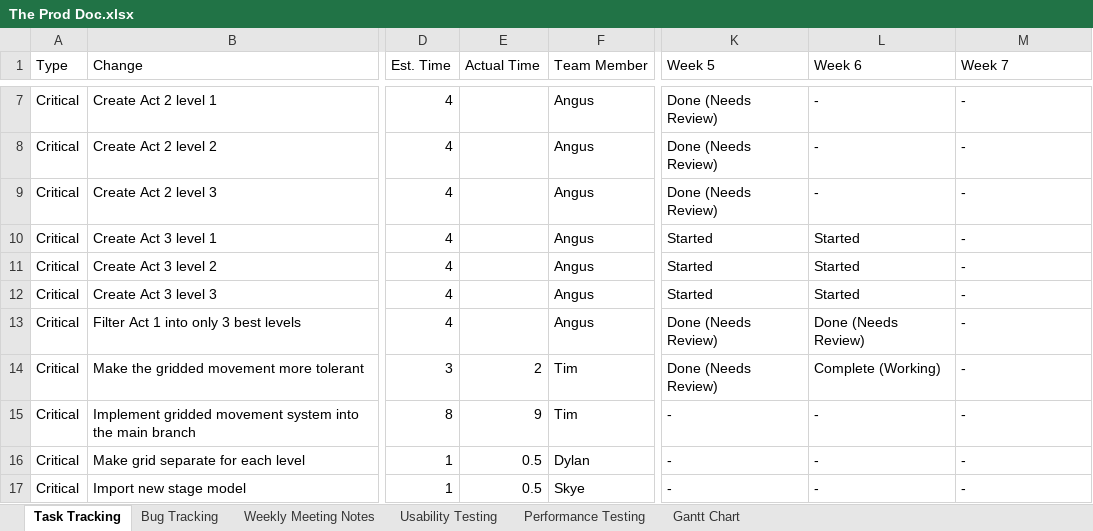
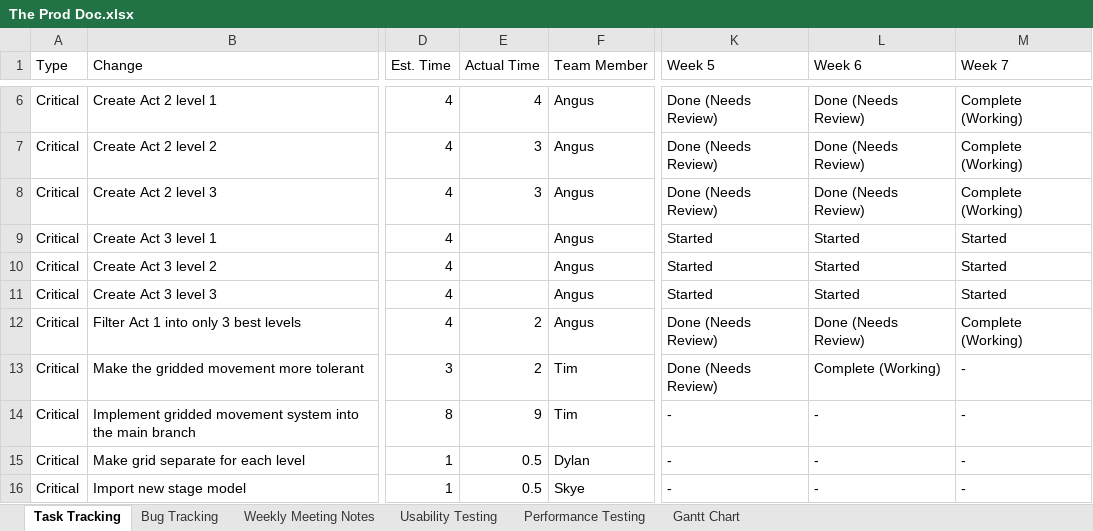
Before and after one commit to SpyraxianJ/strung-along, an Excel workbook: Admin Files/The Prod Doc.xlsx, sheet Task Tracking, drawn as a sheet; only a part is shown, gaps mark what is left out; values as stored, in another font and other column widths than the file's, no cell formats; conditional formats not drawn; addresses are those after the commit; the diff covers the shown part only; the diff names each change by its address in the sheet, - before the commit and + after, or states it on an @@ line.

Commit message:
Updating prod doc

```diff
--- a/Admin Files/The Prod Doc.xlsx (sheet Task Tracking)
+++ b/Admin Files/The Prod Doc.xlsx (sheet Task Tracking)
-E6 (Actual Time): (empty)
+E6 (Actual Time): 4
-L6:L8 (Week 6): -
+L6:L8 (Week 6): Done (Needs Review)
-M6:M8 (Week 7): -
+M6:M8 (Week 7): Complete (Working)
-E7:E8 (Actual Time): (empty)
+E7:E8 (Actual Time): 3
-M9:M11 (Week 7): -
+M9:M11 (Week 7): Started
-E12 (Actual Time): (empty)
+E12 (Actual Time): 2
-M12 (Week 7): -
+M12 (Week 7): Complete (Working)
```
Also changed, not shown: 4 added rows, 2 removed rows and 22 edited cells elsewhere in this sheet, cell formats.
